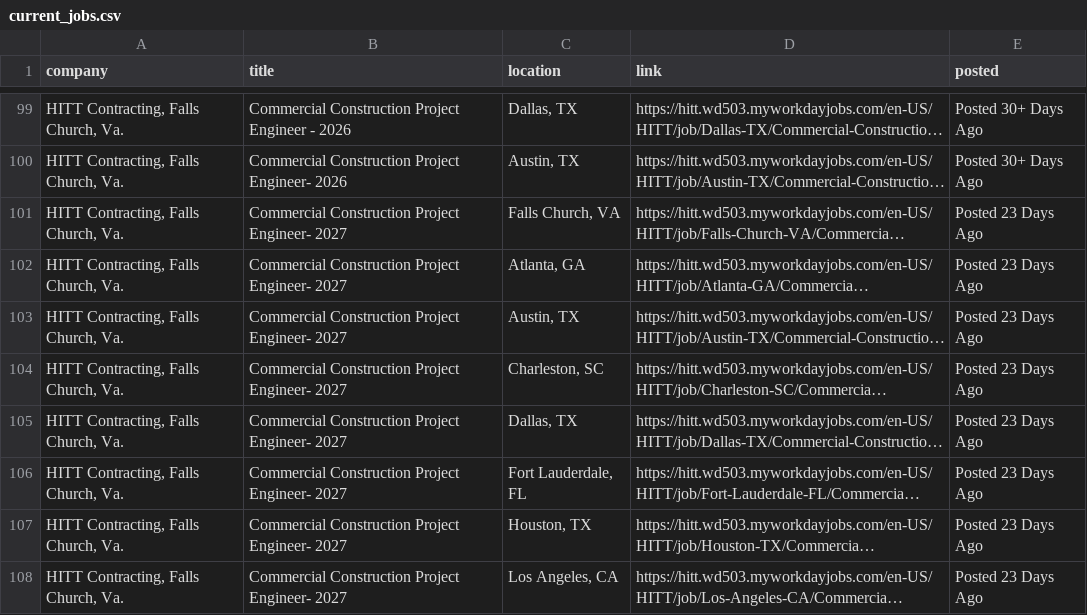
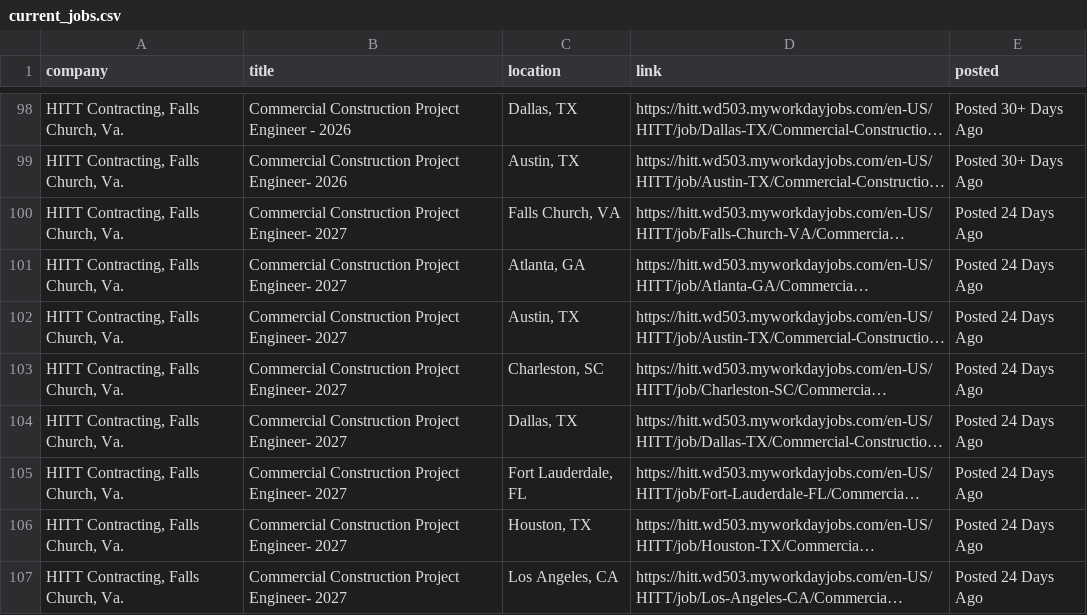
Before and after one commit to harsha271199/jp, a CSV file: current_jobs.csv, drawn as a sheet; only a part is shown, gaps mark what is left out; long unchanged cells end in …; addresses are those after the commit; the diff covers the shown part only; the diff names each change by its address in the sheet, - before the commit and + after, or states it on an @@ line.

```diff
--- a/current_jobs.csv
+++ b/current_jobs.csv
-E100:E107 (posted): Posted 23 Days Ago
+E100:E107 (posted): Posted 24 Days Ago
```
Also changed, not shown: 2 added rows, 5 removed rows, 21 moved rows and 57 edited cells elsewhere in this file, source_health.csv.
